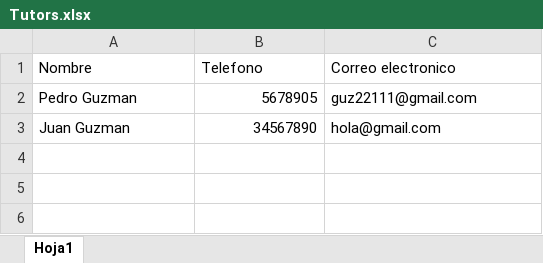
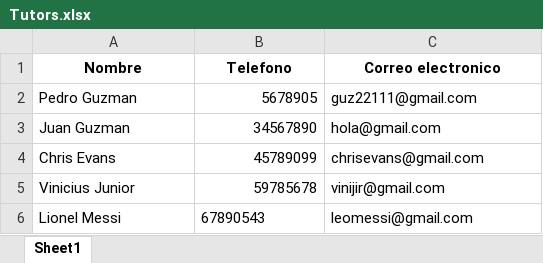
Before and after one commit to PedroPabloGuzmanMayen/Proyecto-Final-POO, an Excel workbook: Tutors.xlsx, sheet Sheet1, drawn as a sheet; values as stored, in another font and other column widths than the file's, no borders; the diff names each change by its address in the sheet, - before the commit and + after, or states it on an @@ line.

Commit message:
GUI del tutor implementada
Se implemento la GUI para tutores.

```diff
--- a/Tutors.xlsx (sheet Sheet1)
+++ b/Tutors.xlsx (sheet Sheet1)
-sheet tab: Hoja1
+sheet tab: Sheet1
@@ A1:C1 bold: off → on, alignment: left → center @@
+row 4: Chris Evans | 45789099 | chrisevans@gmail.com
+row 5: Vinicius Junior | 59785678 | vinijir@gmail.com
+row 6: Lionel Messi | 67890543 | leomessi@gmail.com
```
Also changed, not shown: users_data.xlsx, 5 other files.
